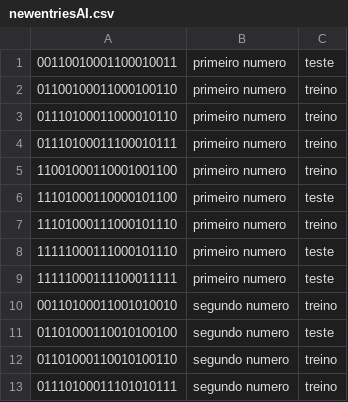
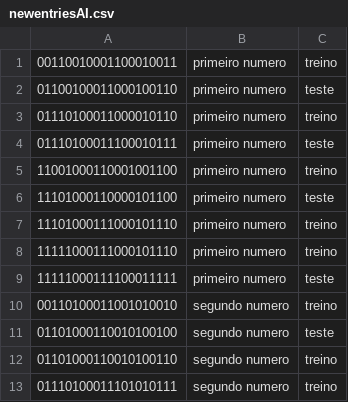
Before and after one commit to JacoNeto/mlp_dart, a CSV file: data/newentriesAI.csv, drawn as a sheet; only a part is shown; the diff covers the shown part only.

```diff
--- a/data/newentriesAI.csv
+++ b/data/newentriesAI.csv
@@ -1,5 +1,5 @@
-00110010001100010011,primeiro numero,teste
-01100100011000100110,primeiro numero,treino
+00110010001100010011,primeiro numero,treino
+01100100011000100110,primeiro numero,teste
 01110100011000010110,primeiro numero,treino
-01110100011100010111,primeiro numero,treino
+01110100011100010111,primeiro numero,teste
 11001000110001001100,primeiro numero,treino
@@ -7,3 +7,3 @@
 11101000111000101110,primeiro numero,treino
-11111000111000101110,primeiro numero,teste
+11111000111000101110,primeiro numero,treino
 11111000111100011111,primeiro numero,teste
```
Also changed, not shown: 18 added rows and 2 edited cells elsewhere in this file, 4 other files.
